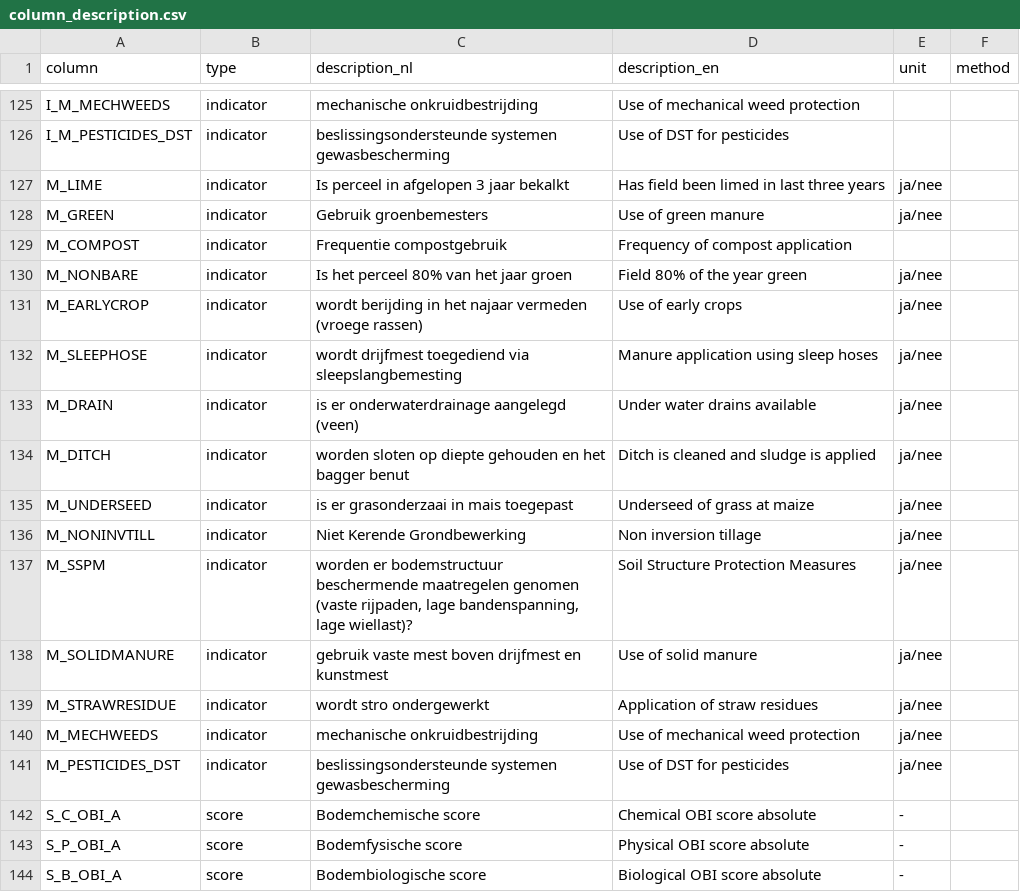
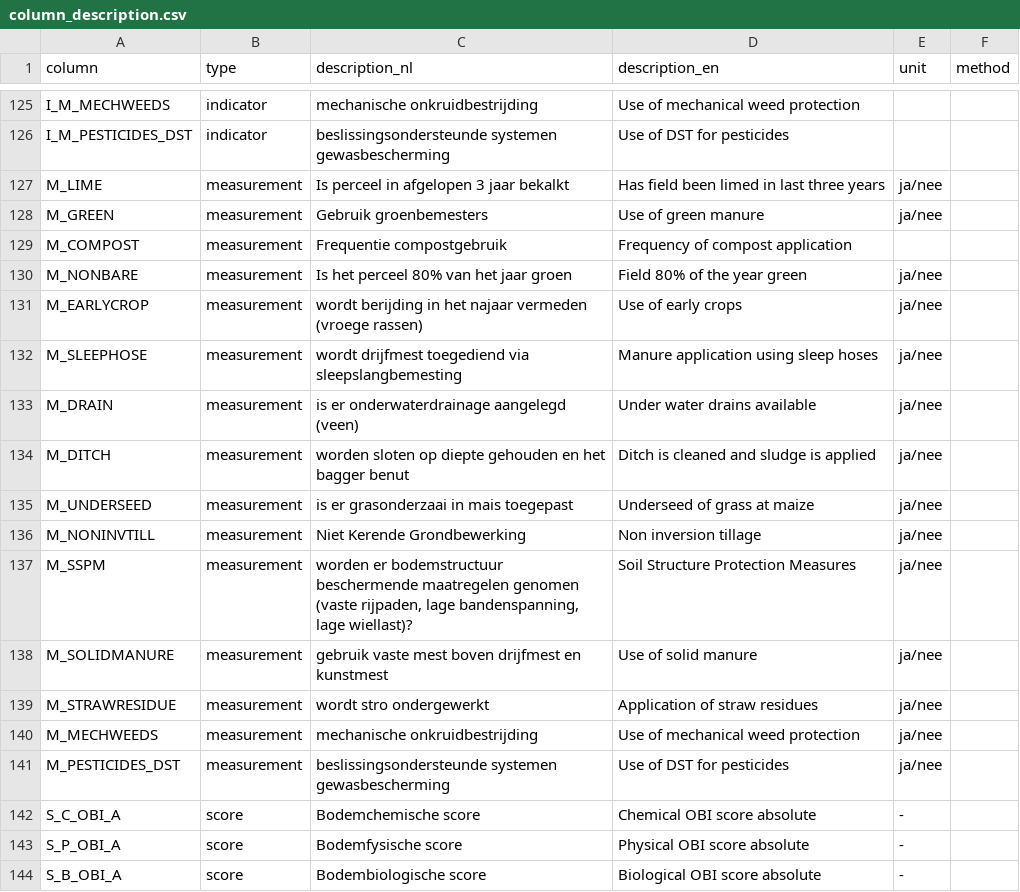
Before and after one commit to AgroCares/Open-Bodem-Index-Calculator, a CSV file: DEV/data/column_description.csv (was DEV/column_description.csv), drawn as a sheet; only a part is shown, gaps mark what is left out.

```diff
--- a/DEV/column_description.csv
+++ b/DEV/data/column_description.csv
@@ -126,17 +126,17 @@ I_M_MECHWEEDS;indicator;mechanische onkruidbestrijding;Use of mechanical weed pr
 I_M_PESTICIDES_DST;indicator;beslissingsondersteunde systemen gewasbescherming;Use of DST for pesticides;;
-M_LIME;indicator;Is perceel in afgelopen 3 jaar bekalkt;Has field been limed in last three years;ja/nee;
-M_GREEN;indicator;Gebruik groenbemesters;Use of green manure;ja/nee;
-M_COMPOST;indicator;Frequentie compostgebruik;Frequency of compost application;;
-M_NONBARE;indicator;Is het perceel 80% van het jaar groen;Field 80% of the year green;ja/nee;
-M_EARLYCROP;indicator;wordt berijding in het najaar vermeden (vroege rassen);Use of early crops;ja/nee;
-M_SLEEPHOSE;indicator;wordt drijfmest toegediend via sleepslangbemesting;Manure application using sleep hoses;ja/nee;
-M_DRAIN;indicator;is er onderwaterdrainage aangelegd (veen);Under water drains available;ja/nee;
-M_DITCH;indicator;worden sloten op diepte gehouden en het bagger benut;Ditch is cleaned and sludge is applied;ja/nee;
-M_UNDERSEED;indicator;is er grasonderzaai in mais toegepast;Underseed of grass at maize;ja/nee;
-M_NONINVTILL;indicator;Niet Kerende Grondbewerking;Non inversion tillage;ja/nee;
-M_SSPM;indicator;worden er bodemstructuur beschermende maatregelen genomen (vaste rijpaden, lage bandenspanning, lage wiellast)?;Soil Structure Protection Measures;ja/nee;
-M_SOLIDMANURE;indicator;gebruik vaste mest boven drijfmest en kunstmest;Use of solid manure;ja/nee;
-M_STRAWRESIDUE;indicator;wordt stro ondergewerkt;Application of straw residues;ja/nee;
-M_MECHWEEDS;indicator;mechanische onkruidbestrijding;Use of mechanical weed protection;ja/nee;
-M_PESTICIDES_DST;indicator;beslissingsondersteunde systemen gewasbescherming;Use of DST for pesticides;ja/nee;
+M_LIME;measurement;Is perceel in afgelopen 3 jaar bekalkt;Has field been limed in last three years;ja/nee;
+M_GREEN;measurement;Gebruik groenbemesters;Use of green manure;ja/nee;
+M_COMPOST;measurement;Frequentie compostgebruik;Frequency of compost application;;
+M_NONBARE;measurement;Is het perceel 80% van het jaar groen;Field 80% of the year green;ja/nee;
+M_EARLYCROP;measurement;wordt berijding in het najaar vermeden (vroege rassen);Use of early crops;ja/nee;
+M_SLEEPHOSE;measurement;wordt drijfmest toegediend via sleepslangbemesting;Manure application using sleep hoses;ja/nee;
+M_DRAIN;measurement;is er onderwaterdrainage aangelegd (veen);Under water drains available;ja/nee;
+M_DITCH;measurement;worden sloten op diepte gehouden en het bagger benut;Ditch is cleaned and sludge is applied;ja/nee;
+M_UNDERSEED;measurement;is er grasonderzaai in mais toegepast;Underseed of grass at maize;ja/nee;
+M_NONINVTILL;measurement;Niet Kerende Grondbewerking;Non inversion tillage;ja/nee;
+M_SSPM;measurement;worden er bodemstructuur beschermende maatregelen genomen (vaste rijpaden, lage bandenspanning, lage wiellast)?;Soil Structure Protection Measures;ja/nee;
+M_SOLIDMANURE;measurement;gebruik vaste mest boven drijfmest en kunstmest;Use of solid manure;ja/nee;
+M_STRAWRESIDUE;measurement;wordt stro ondergewerkt;Application of straw residues;ja/nee;
+M_MECHWEEDS;measurement;mechanische onkruidbestrijding;Use of mechanical weed protection;ja/nee;
+M_PESTICIDES_DST;measurement;beslissingsondersteunde systemen gewasbescherming;Use of DST for pesticides;ja/nee;
 S_C_OBI_A;score;Bodemchemische score;Chemical OBI score absolute;-;
```
Also changed, not shown: DEV/data/weight_obic.csv, 47 other files.
